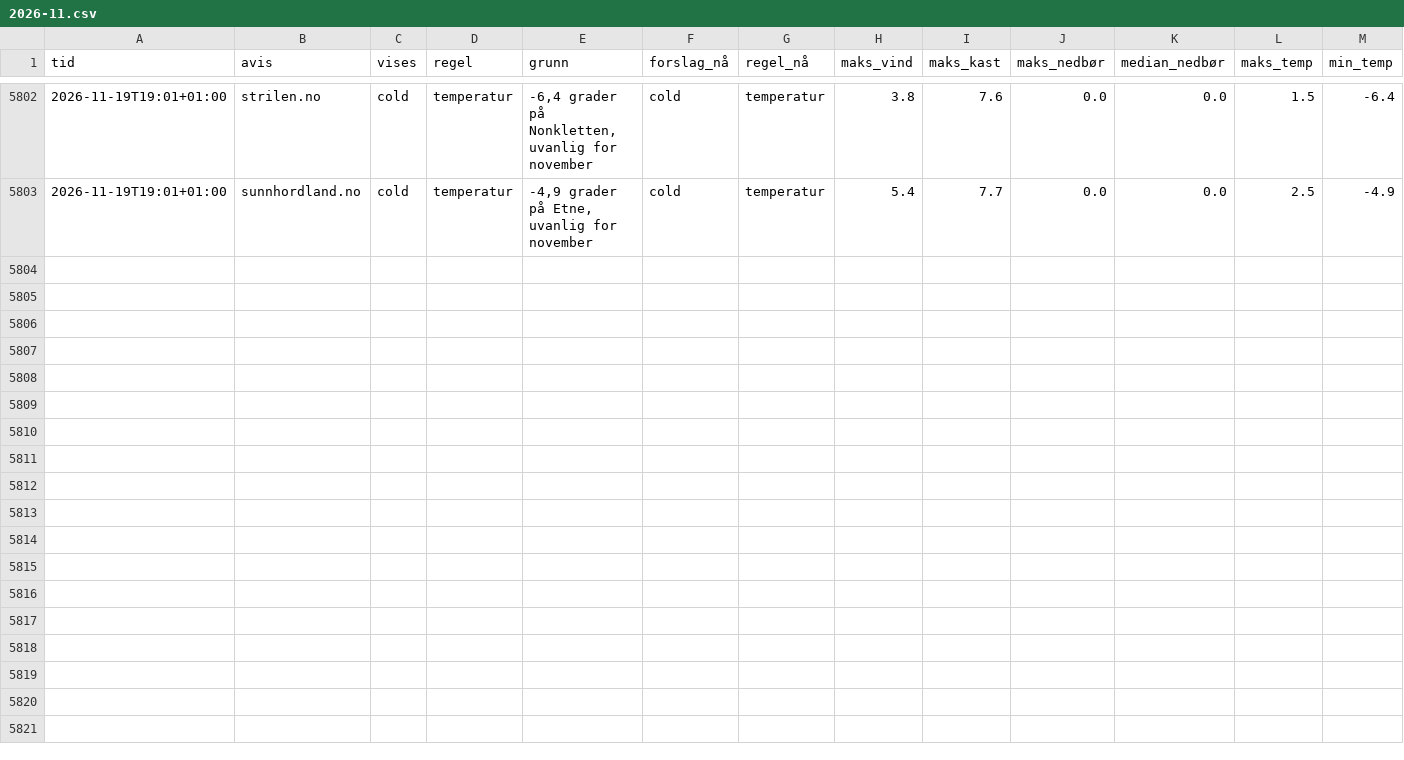
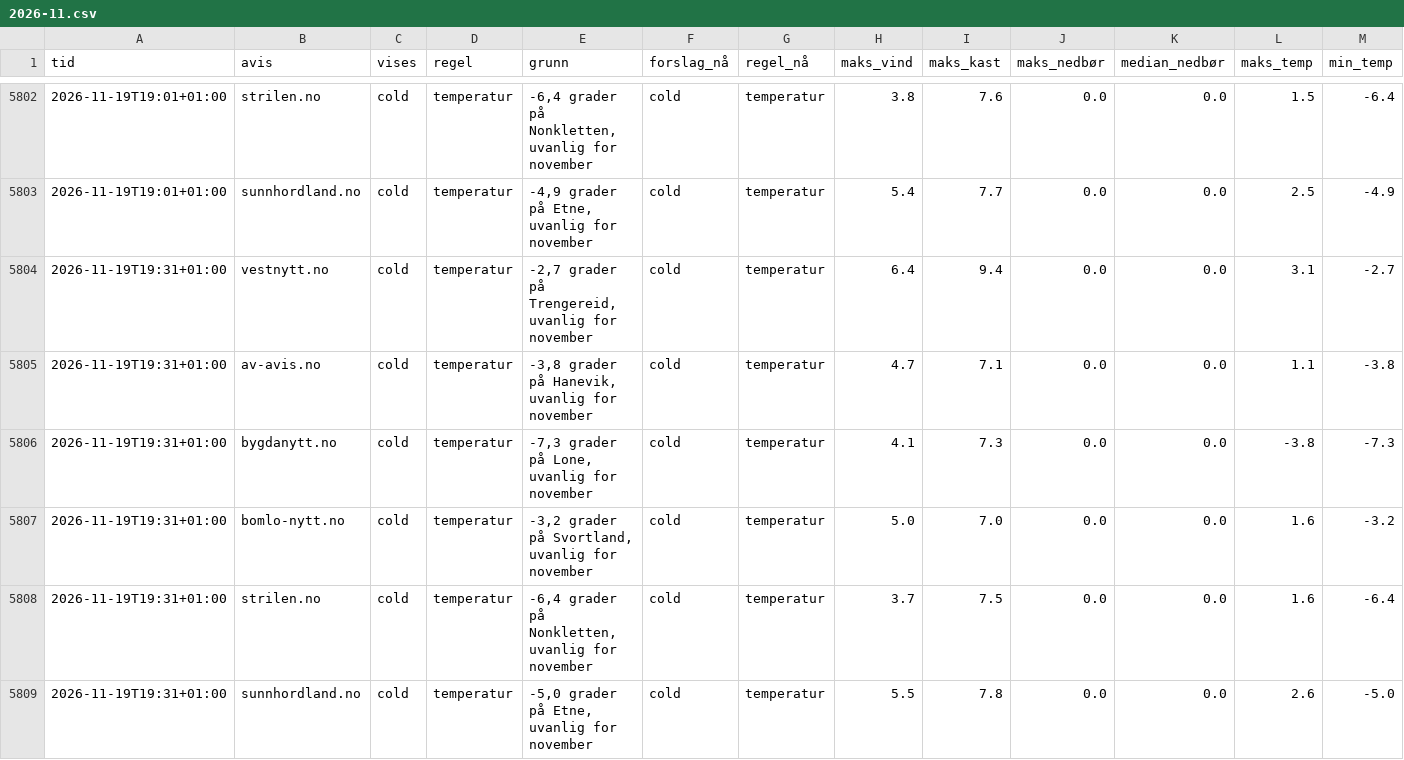
Before and after one commit to tactek/vaertype, a CSV file: logg/2026-11.csv, drawn as a sheet; only a part is shown, gaps mark what is left out; rows hold the shown columns only; the diff names each change by its address in the sheet, - before the commit and + after, or states it on an @@ line.

```diff
--- a/logg/2026-11.csv
+++ b/logg/2026-11.csv
+row 5804: 2026-11-19T19:31+01:00 | vestnytt.no | cold | temperatur | -2,7 grader på Trengereid, uvanlig for november | cold | temperatur | 6.4 | 9.4 | 0.0 | 0.0 | 3.1 | -2.7
+row 5805: 2026-11-19T19:31+01:00 | av-avis.no | cold | temperatur | -3,8 grader på Hanevik, uvanlig for november | cold | temperatur | 4.7 | 7.1 | 0.0 | 0.0 | 1.1 | -3.8
+row 5806: 2026-11-19T19:31+01:00 | bygdanytt.no | cold | temperatur | -7,3 grader på Lone, uvanlig for november | cold | temperatur | 4.1 | 7.3 | 0.0 | 0.0 | -3.8 | -7.3
+row 5807: 2026-11-19T19:31+01:00 | bomlo-nytt.no | cold | temperatur | -3,2 grader på Svortland, uvanlig for november | cold | temperatur | 5.0 | 7.0 | 0.0 | 0.0 | 1.6 | -3.2
+row 5808: 2026-11-19T19:31+01:00 | strilen.no | cold | temperatur | -6,4 grader på Nonkletten, uvanlig for november | cold | temperatur | 3.7 | 7.5 | 0.0 | 0.0 | 1.6 | -6.4
+row 5809: 2026-11-19T19:31+01:00 | sunnhordland.no | cold | temperatur | -5,0 grader på Etne, uvanlig for november | cold | temperatur | 5.5 | 7.8 | 0.0 | 0.0 | 2.6 | -5.0
```
Also changed, not shown: 6 other files.
